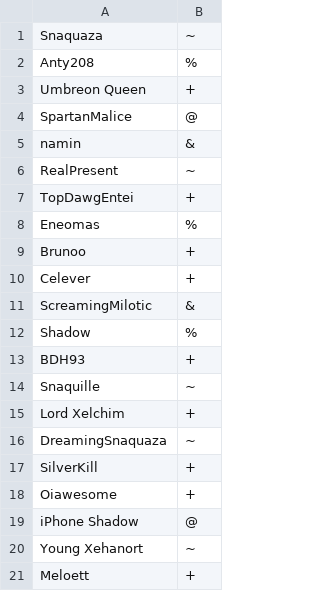
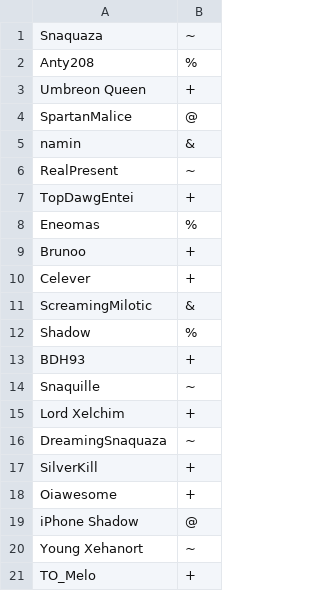
Before and after one commit to Snaquaza/Tervari, a CSV file: config/usergroups.csv, drawn as a sheet.

Commit message:
Update usergroups.csv

```diff
--- a/config/usergroups.csv
+++ b/config/usergroups.csv
@@ -20,2 +20,2 @@ iPhone Shadow,@
 Young Xehanort,~
-Meloett,+
+TO_Melo,+
```
